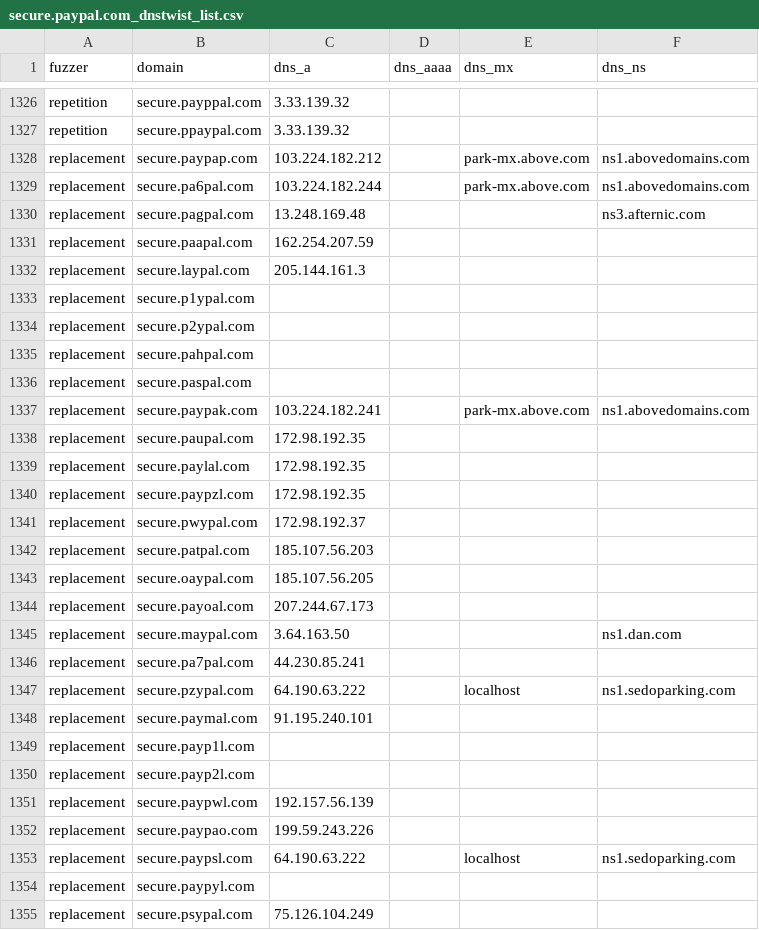
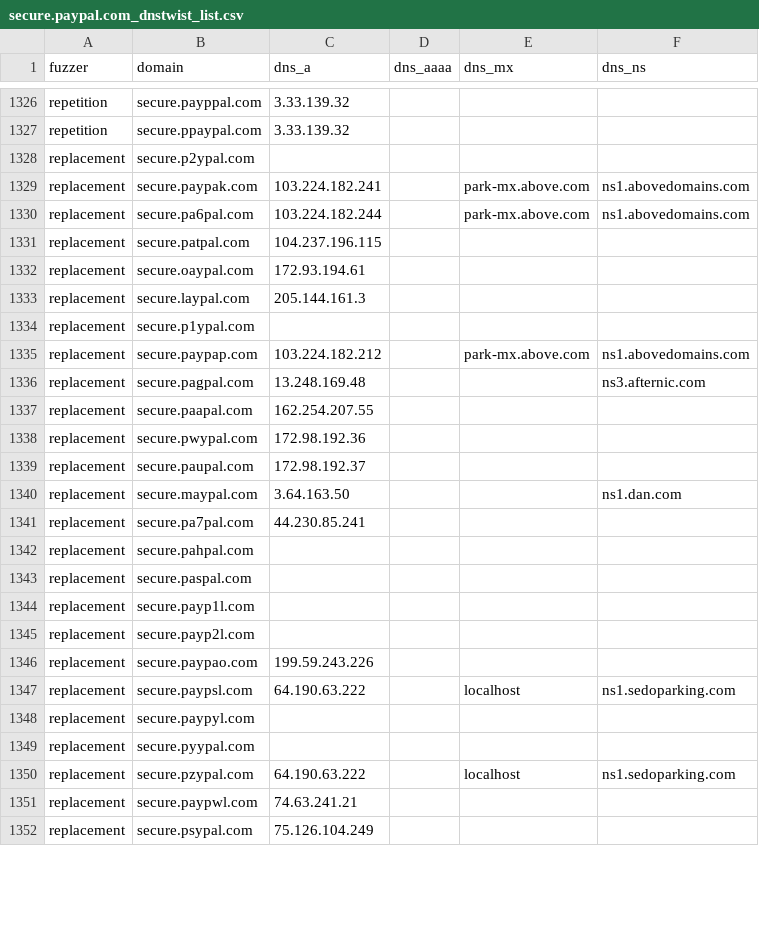
Before and after one commit to onlyforbakup/awesome-lists, a CSV file: Lists/DNSTWIST/secure.paypal.com_dnstwist_list.csv, drawn as a sheet; only a part is shown, gaps mark what is left out; the diff covers the shown part only.

```diff
--- a/Lists/DNSTWIST/secure.paypal.com_dnstwist_list.csv
+++ b/Lists/DNSTWIST/secure.paypal.com_dnstwist_list.csv
@@ -1327,26 +1327,20 @@ repetition,secure.payppal.com,3.33.139.32,,,
 repetition,secure.ppaypal.com,3.33.139.32,,,
-replacement,secure.paypap.com,103.224.182.212,,park-mx.above.com,ns1.abovedomains.com
+replacement,secure.p2ypal.com,,,,
+replacement,secure.paypak.com,103.224.182.241,,park-mx.above.com,ns1.abovedomains.com
 replacement,secure.pa6pal.com,103.224.182.244,,park-mx.above.com,ns1.abovedomains.com
-replacement,secure.pagpal.com,13.248.169.48,,,ns3.afternic.com
-replacement,secure.paapal.com,162.254.207.59,,,
+replacement,secure.patpal.com,104.237.196.115,,,
+replacement,secure.oaypal.com,172.93.194.61,,,
 replacement,secure.laypal.com,205.144.161.3,,,
 replacement,secure.p1ypal.com,,,,
-replacement,secure.p2ypal.com,,,,
+replacement,secure.paypap.com,103.224.182.212,,park-mx.above.com,ns1.abovedomains.com
+replacement,secure.pagpal.com,13.248.169.48,,,ns3.afternic.com
+replacement,secure.paapal.com,162.254.207.55,,,
+replacement,secure.pwypal.com,172.98.192.36,,,
+replacement,secure.paupal.com,172.98.192.37,,,
+replacement,secure.maypal.com,3.64.163.50,,,ns1.dan.com
+replacement,secure.pa7pal.com,44.230.85.241,,,
 replacement,secure.pahpal.com,,,,
 replacement,secure.paspal.com,,,,
-replacement,secure.paypak.com,103.224.182.241,,park-mx.above.com,ns1.abovedomains.com
-replacement,secure.paupal.com,172.98.192.35,,,
-replacement,secure.paylal.com,172.98.192.35,,,
-replacement,secure.paypzl.com,172.98.192.35,,,
-replacement,secure.pwypal.com,172.98.192.37,,,
-replacement,secure.patpal.com,185.107.56.203,,,
-replacement,secure.oaypal.com,185.107.56.205,,,
-replacement,secure.payoal.com,207.244.67.173,,,
-replacement,secure.maypal.com,3.64.163.50,,,ns1.dan.com
-replacement,secure.pa7pal.com,44.230.85.241,,,
-replacement,secure.pzypal.com,64.190.63.222,,localhost,ns1.sedoparking.com
-replacement,secure.paymal.com,91.195.240.101,,,
 replacement,secure.payp1l.com,,,,
 replacement,secure.payp2l.com,,,,
-replacement,secure.paypwl.com,192.157.56.139,,,
 replacement,secure.paypao.com,199.59.243.226,,,
@@ -1354,2 +1348,5 @@ replacement,secure.paypsl.com,64.190.63.222,,localhost,ns1.sedoparking.com
 replacement,secure.paypyl.com,,,,
+replacement,secure.pyypal.com,,,,
+replacement,secure.pzypal.com,64.190.63.222,,localhost,ns1.sedoparking.com
+replacement,secure.paypwl.com,74.63.241.21,,,
 replacement,secure.psypal.com,75.126.104.249,,,
```
Also changed, not shown: 13 added rows, 11 removed rows, 30 moved rows and 11 edited cells elsewhere in this file, Lists/DNSTWIST/crowdstrike.com_dnstwist_list.csv, Lists/DNSTWIST/developer.microsoft.com_dnstwist_list.csv, 7 other files.
